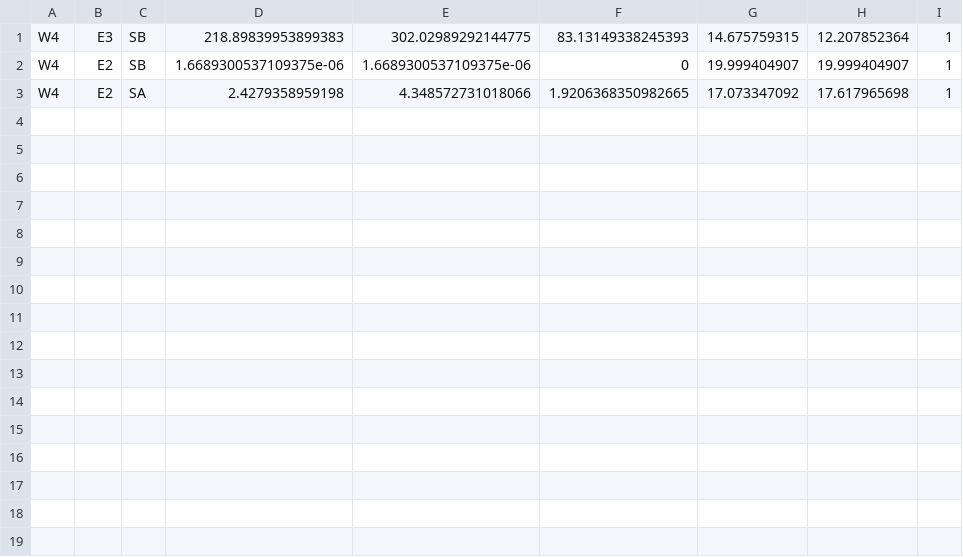
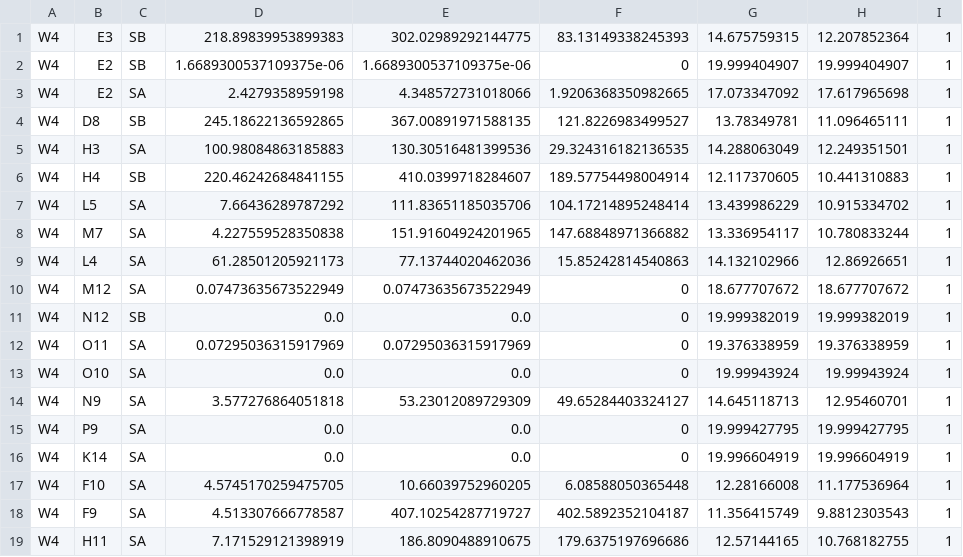
Before and after one commit to Caleb-N805/TFR-Senior-Project, a CSV file: misc_testing_logs/misctest-MAIN.csv, drawn as a sheet; the diff names each change by its address in the sheet, - before the commit and + after, or states it on an @@ line.

```diff
--- a/misc_testing_logs/misctest-MAIN.csv
+++ b/misc_testing_logs/misctest-MAIN.csv
+row 4: W4 | D8 | SB | 245.18622136592865 | 367.00891971588135 | 121.8226983499527 | 13.78349781 | 11.096465111 | 1
+row 5: W4 | H3 | SA | 100.98084863185883 | 130.30516481399536 | 29.324316182136535 | 14.288063049 | 12.249351501 | 1
+row 6: W4 | H4 | SB | 220.46242684841155 | 410.0399718284607 | 189.57754498004914 | 12.117370605 | 10.441310883 | 1
+row 7: W4 | L5 | SA | 7.66436289787292 | 111.83651185035706 | 104.17214895248414 | 13.439986229 | 10.915334702 | 1
+row 8: W4 | M7 | SA | 4.227559528350838 | 151.91604924201965 | 147.68848971366882 | 13.336954117 | 10.780833244 | 1
+row 9: W4 | L4 | SA | 61.28501205921173 | 77.13744020462036 | 15.85242814540863 | 14.132102966 | 12.86926651 | 1
+row 10: W4 | M12 | SA | 0.07473635673522949 | 0.07473635673522949 | 0 | 18.677707672 | 18.677707672 | 1
+row 11: W4 | N12 | SB | 0.0 | 0.0 | 0 | 19.999382019 | 19.999382019 | 1
+row 12: W4 | O11 | SA | 0.07295036315917969 | 0.07295036315917969 | 0 | 19.376338959 | 19.376338959 | 1
+row 13: W4 | O10 | SA | 0.0 | 0.0 | 0 | 19.99943924 | 19.99943924 | 1
+row 14: W4 | N9 | SA | 3.577276864051818 | 53.23012089729309 | 49.65284403324127 | 14.645118713 | 12.95460701 | 1
+row 15: W4 | P9 | SA | 0.0 | 0.0 | 0 | 19.999427795 | 19.999427795 | 1
+row 16: W4 | K14 | SA | 0.0 | 0.0 | 0 | 19.996604919 | 19.996604919 | 1
+row 17: W4 | F10 | SA | 4.5745170259475705 | 10.66039752960205 | 6.08588050365448 | 12.28166008 | 11.177536964 | 1
+row 18: W4 | F9 | SA | 4.513307666778587 | 407.10254287719727 | 402.5892352104187 | 11.356415749 | 9.8812303543 | 1
+row 19: W4 | H11 | SA | 7.171529121398919 | 186.8090488910675 | 179.6375197696686 | 12.57144165 | 10.768182755 | 1
```
Also changed, not shown: 16 other files.
